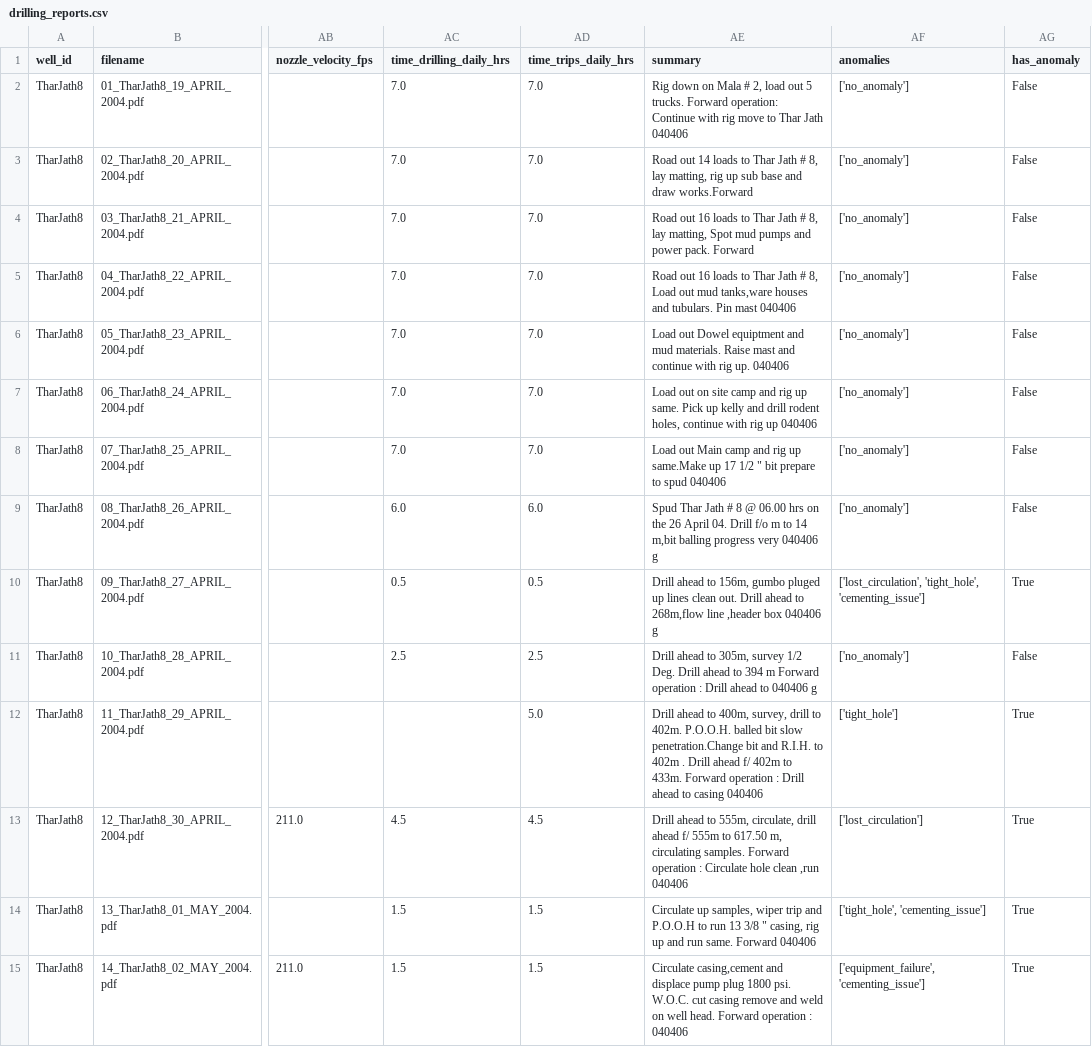
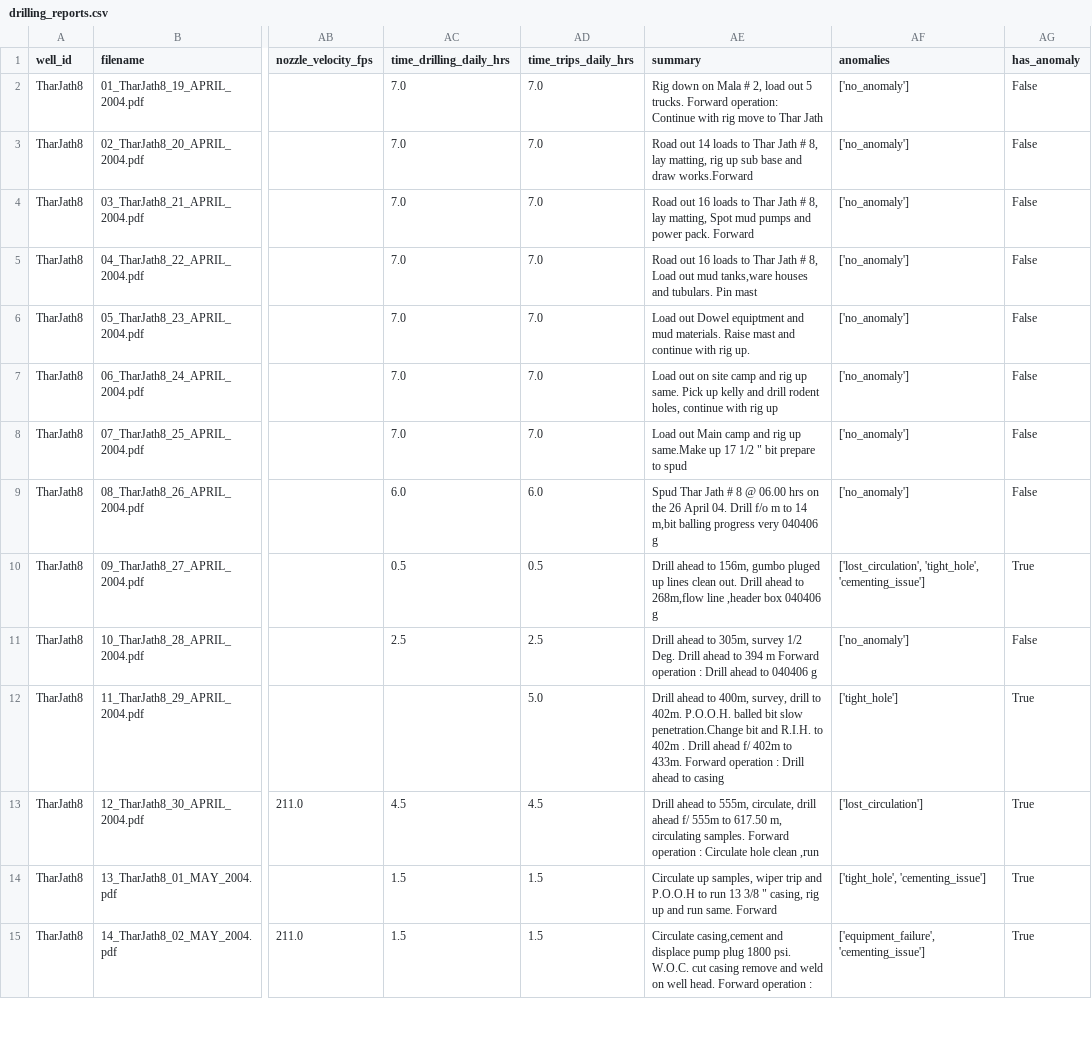
Before and after one commit to assadbarri-crypto/drilling-anomaly-dashboard, a CSV file: data/wells/TharJath8/drilling_reports.csv, drawn as a sheet; only a part is shown, gaps mark what is left out; the diff covers the shown part only; the diff names each change by its address in the sheet, - before the commit and + after, or states it on an @@ line.

Commit message:
Strip spaced AFE codes (e.g. '04 03 02') from summary text

```diff
--- a/data/wells/TharJath8/drilling_reports.csv
+++ b/data/wells/TharJath8/drilling_reports.csv
-AE2 (summary): …Thar Jath 040406
+AE2 (summary): …Thar Jath
-AE5 (summary): …Pin mast 040406
+AE5 (summary): …Pin mast
-AE6 (summary): …rig up. 040406
+AE6 (summary): …rig up.
-AE7 (summary): …rig up 040406
+AE7 (summary): …rig up
-AE8 (summary): …to spud 040406
+AE8 (summary): …to spud
-AE12 (summary): …to casing 040406
+AE12 (summary): …to casing
-AE13 (summary): …clean ,run 040406
+AE13 (summary): …clean ,run
-AE14 (summary): …same. Forward 040406
+AE14 (summary): …same. Forward
-AE15 (summary): …operation : 040406
+AE15 (summary): …operation :
```
Also changed, not shown: 33 edited cells elsewhere in this file, data/wells/TharJath5/drilling_reports.csv, 1 other file.
